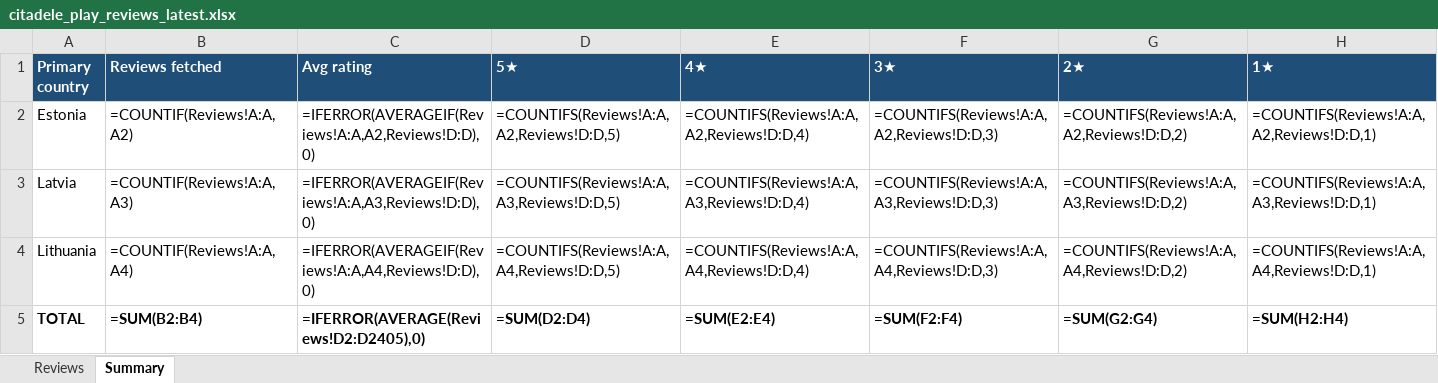
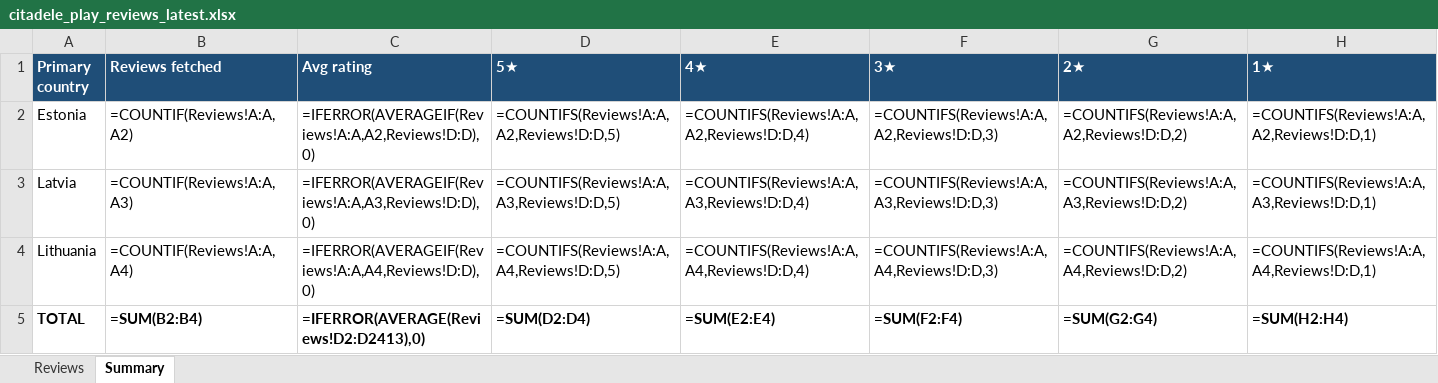
Before and after one commit to KATRINAPAVL/mobile-app-customer-reviews, an Excel workbook: output/citadele_play_reviews_latest.xlsx, sheet Summary, drawn as a sheet; values as stored, in another font and other column widths than the file's, no borders; formulas without a stored value are shown as written; the diff names each change by its address in the sheet, - before the commit and + after, or states it on an @@ line.

```diff
--- a/output/citadele_play_reviews_latest.xlsx (sheet Summary)
+++ b/output/citadele_play_reviews_latest.xlsx (sheet Summary)
-C5 (Avg rating): =IFERROR(AVERAGE(Reviews!D2:D2405),0)
+C5 (Avg rating): =IFERROR(AVERAGE(Reviews!D2:D2413),0)
```
Also changed, not shown: sheet Reviews, 7 other files.
